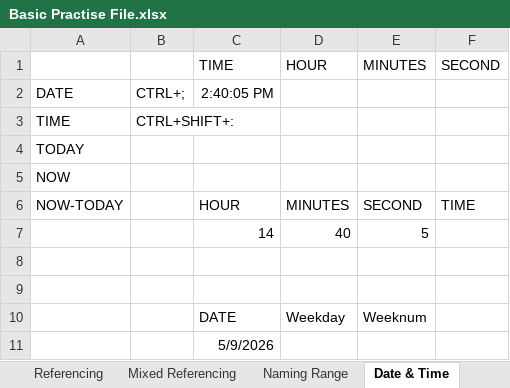
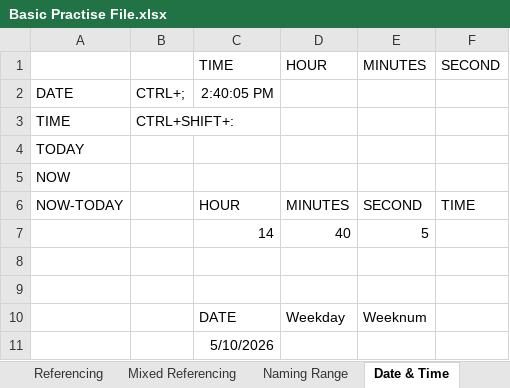
Before and after one commit to varunesharasu/Excel, an Excel workbook: Basic Practise File.xlsx, sheet Date & Time, drawn as a sheet; values as stored, in another font and other column widths than the file's, no borders; the diff names each change by its address in the sheet, - before the commit and + after, or states it on an @@ line.

```diff
--- a/Basic Practise File.xlsx (sheet Date & Time)
+++ b/Basic Practise File.xlsx (sheet Date & Time)
-C11 (TIME): 5/9/2026
+C11 (TIME): 5/10/2026
```
Also changed, not shown: sheet Information, sheet Paste Special Operations.
